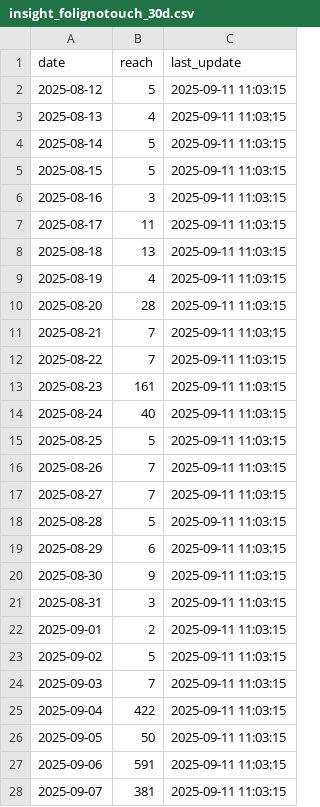
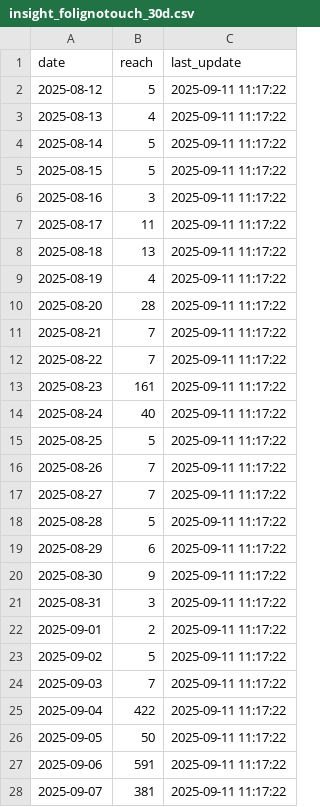
Before and after one commit to andreafilo/folignotouch-insight, a CSV file: static/insight_folignotouch_30d.csv, drawn as a sheet; only a part is shown; the diff covers the shown part only.

```diff
--- a/static/insight_folignotouch_30d.csv
+++ b/static/insight_folignotouch_30d.csv
@@ -1,28 +1,28 @@
 date,reach,last_update
-2025-08-12,5,2025-09-11 11:03:15
-2025-08-13,4,2025-09-11 11:03:15
-2025-08-14,5,2025-09-11 11:03:15
-2025-08-15,5,2025-09-11 11:03:15
-2025-08-16,3,2025-09-11 11:03:15
-2025-08-17,11,2025-09-11 11:03:15
-2025-08-18,13,2025-09-11 11:03:15
-2025-08-19,4,2025-09-11 11:03:15
-2025-08-20,28,2025-09-11 11:03:15
-2025-08-21,7,2025-09-11 11:03:15
-2025-08-22,7,2025-09-11 11:03:15
-2025-08-23,161,2025-09-11 11:03:15
-2025-08-24,40,2025-09-11 11:03:15
-2025-08-25,5,2025-09-11 11:03:15
-2025-08-26,7,2025-09-11 11:03:15
-2025-08-27,7,2025-09-11 11:03:15
-2025-08-28,5,2025-09-11 11:03:15
-2025-08-29,6,2025-09-11 11:03:15
-2025-08-30,9,2025-09-11 11:03:15
-2025-08-31,3,2025-09-11 11:03:15
-2025-09-01,2,2025-09-11 11:03:15
-2025-09-02,5,2025-09-11 11:03:15
-2025-09-03,7,2025-09-11 11:03:15
-2025-09-04,422,2025-09-11 11:03:15
-2025-09-05,50,2025-09-11 11:03:15
-2025-09-06,591,2025-09-11 11:03:15
-2025-09-07,381,2025-09-11 11:03:15
+2025-08-12,5,2025-09-11 11:17:22
+2025-08-13,4,2025-09-11 11:17:22
+2025-08-14,5,2025-09-11 11:17:22
+2025-08-15,5,2025-09-11 11:17:22
+2025-08-16,3,2025-09-11 11:17:22
+2025-08-17,11,2025-09-11 11:17:22
+2025-08-18,13,2025-09-11 11:17:22
+2025-08-19,4,2025-09-11 11:17:22
+2025-08-20,28,2025-09-11 11:17:22
+2025-08-21,7,2025-09-11 11:17:22
+2025-08-22,7,2025-09-11 11:17:22
+2025-08-23,161,2025-09-11 11:17:22
+2025-08-24,40,2025-09-11 11:17:22
+2025-08-25,5,2025-09-11 11:17:22
+2025-08-26,7,2025-09-11 11:17:22
+2025-08-27,7,2025-09-11 11:17:22
+2025-08-28,5,2025-09-11 11:17:22
+2025-08-29,6,2025-09-11 11:17:22
+2025-08-30,9,2025-09-11 11:17:22
+2025-08-31,3,2025-09-11 11:17:22
+2025-09-01,2,2025-09-11 11:17:22
+2025-09-02,5,2025-09-11 11:17:22
+2025-09-03,7,2025-09-11 11:17:22
+2025-09-04,422,2025-09-11 11:17:22
+2025-09-05,50,2025-09-11 11:17:22
+2025-09-06,591,2025-09-11 11:17:22
+2025-09-07,381,2025-09-11 11:17:22
```
Also changed, not shown: 3 edited cells elsewhere in this file.
